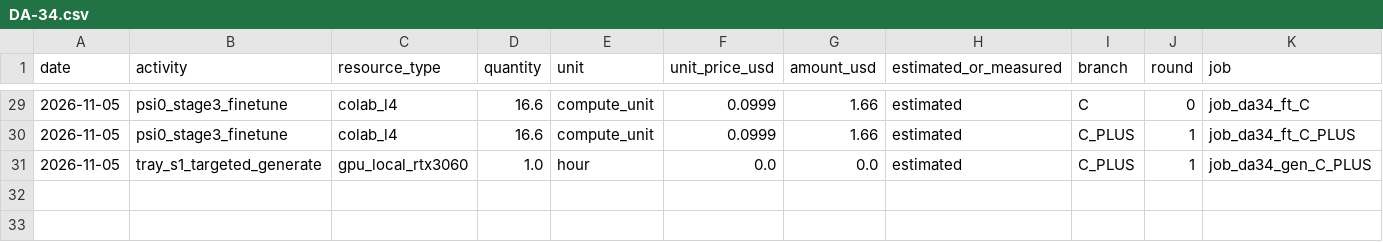
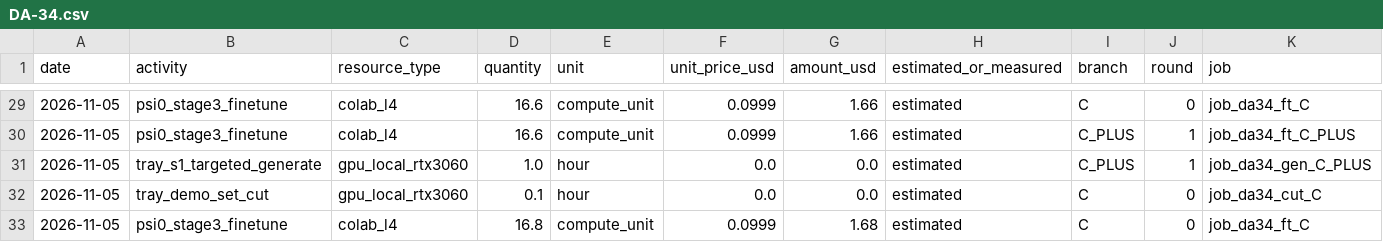
Before and after one commit to hiwe0305/denso-challenge, a CSV file: docs/g0/ledger/DA-34.csv, drawn as a sheet; only a part is shown, gaps mark what is left out; rows hold the shown columns only; the diff names each change by its address in the sheet, - before the commit and + after, or states it on an @@ line.

```diff
--- a/docs/g0/ledger/DA-34.csv
+++ b/docs/g0/ledger/DA-34.csv
+row 32: 2026-11-05 | tray_demo_set_cut | gpu_local_rtx3060 | 0.1 | hour | 0.0 | 0.0 | estimated | C | 0 | job_da34_cut_C
+row 33: 2026-11-05 | psi0_stage3_finetune | colab_l4 | 16.8 | compute_unit | 0.0999 | 1.68 | estimated | C | 0 | job_da34_ft_C
```
Also changed, not shown: 4 other files.
